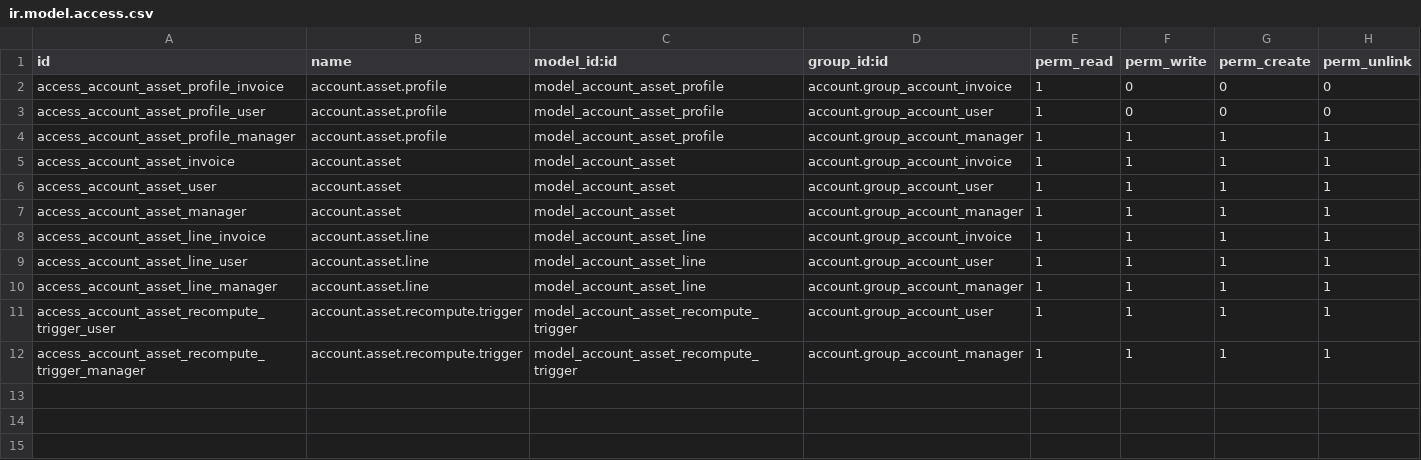
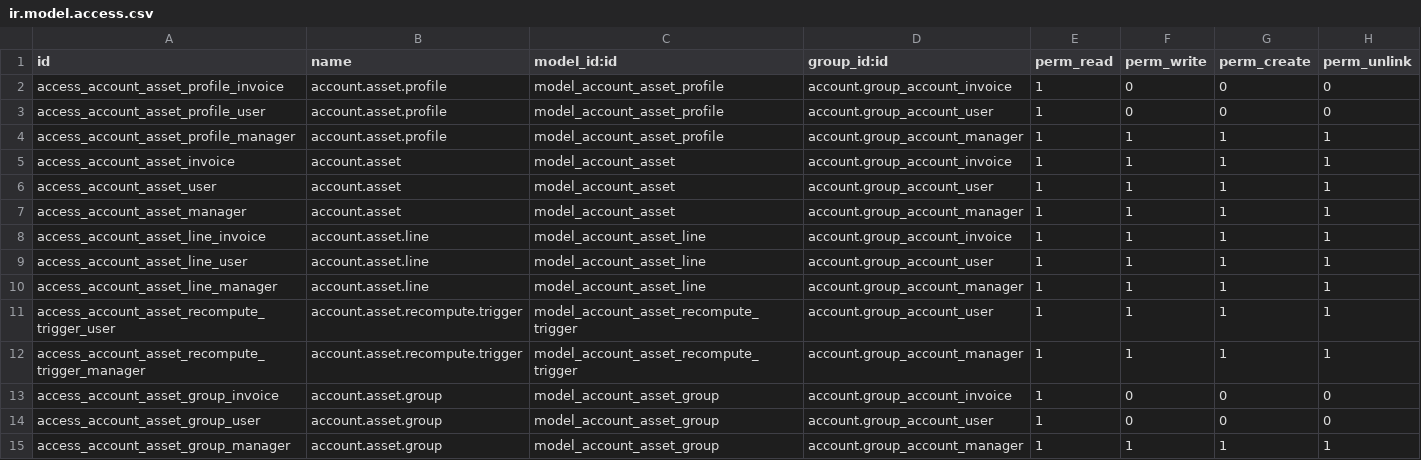
Before and after one commit to OCA/account-financial-tools, a CSV file: account_asset_management/security/ir.model.access.csv, drawn as a sheet; the diff names each change by its address in the sheet, - before the commit and + after, or states it on an @@ line.

Commit message:
[IMP] removed type, parent_id, parent_path, child_ids from account.asset & account.asset.profile

```diff
--- a/account_asset_management/security/ir.model.access.csv
+++ b/account_asset_management/security/ir.model.access.csv
+row 13: access_account_asset_group_invoice | account.asset.group | model_account_asset_group | account.group_account_invoice | 1 | 0 | 0 | 0
+row 14: access_account_asset_group_user | account.asset.group | model_account_asset_group | account.group_account_user | 1 | 0 | 0 | 0
+row 15: access_account_asset_group_manager | account.asset.group | model_account_asset_group | account.group_account_manager | 1 | 1 | 1 | 1
```
Also changed, not shown: 17 other files.
